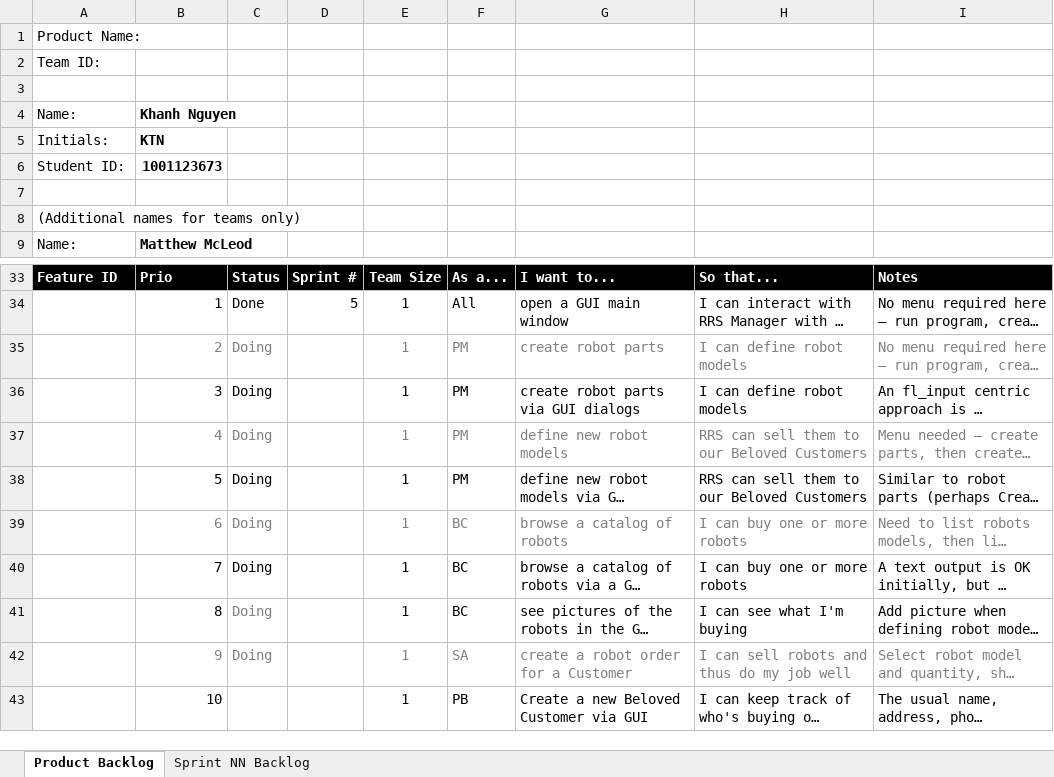
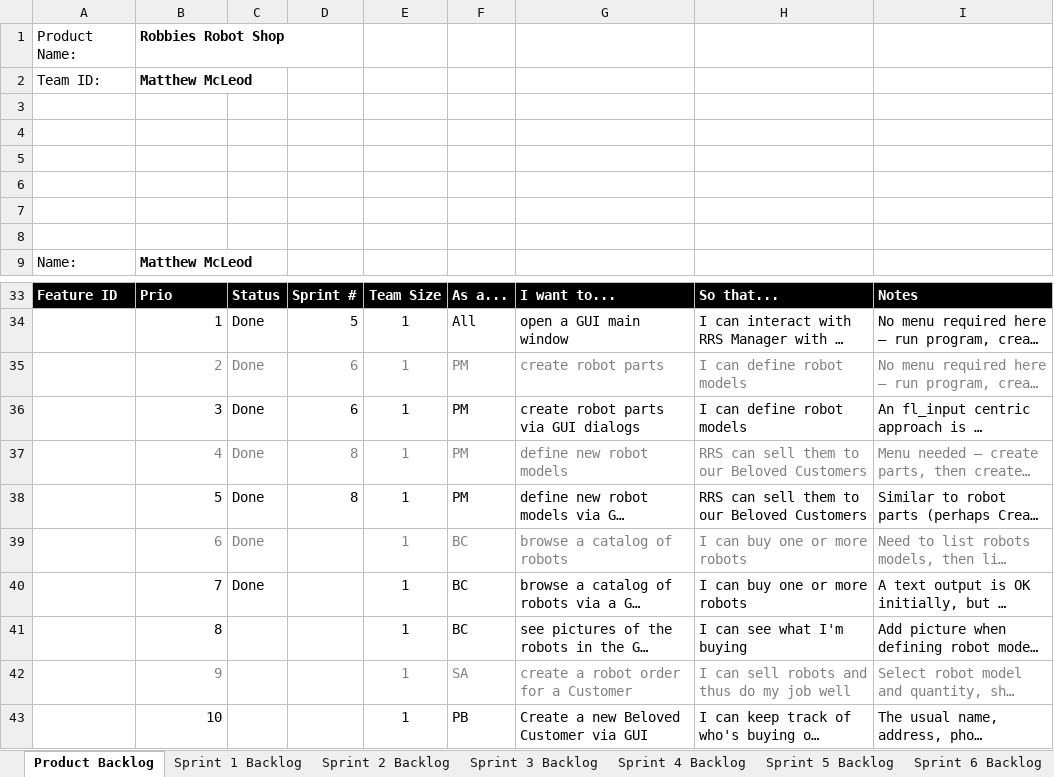
Before and after one commit to MattMCloudy/CSE1325_Homework_6, an Excel workbook: scrum.xlsx, sheet Product Backlog, drawn as a sheet; only a part is shown, gaps mark what is left out; long unchanged cells end in …; values as stored, in another font and other column widths than the file's, no borders; charts and pictures not drawn; removed rows and columns are numbered as before the commit, all else as after; the diff covers the shown part only; the diff names each change by its address in the sheet, - before the commit and + after, or states it on an @@ line.

```diff
--- a/scrum.xlsx (sheet Product Backlog)
+++ b/scrum.xlsx (sheet Product Backlog)
-sheet tab: Sprint NN Backlog
+sheet tab: Sprint 4 Backlog
+sheet tab: Sprint 1 Backlog
+sheet tab: Sprint 2 Backlog
+sheet tab: Sprint 3 Backlog
+sheet tab: Sprint 5 Backlog
+sheet tab: Sprint 6 Backlog
-B1: (empty)
+B1: Robbies Robot Shop
-B2: (empty)
+B2: Matthew McLeod
-row 4: Name: | Khanh Nguyen
-row 5: Initials: | KTN
-row 6: Student ID: | 1001123673
-A5: (Additional names for teams only)
+A5: (empty)
+row 6: (empty)
+row 7: (empty)
+row 8: (empty)
-C35:C40: Doing
+C35:C40: Done
-D35:D36: (empty)
+D35:D36: 6
-D37:D38: (empty)
+D37:D38: 8
-C41:C42: Doing
+C41:C42: (empty)
```
Also changed, not shown: 9 edited cells elsewhere in this sheet, sheet Sprint 4 Backlog, other sheet tabs, charts or pictures, 3 other files.
